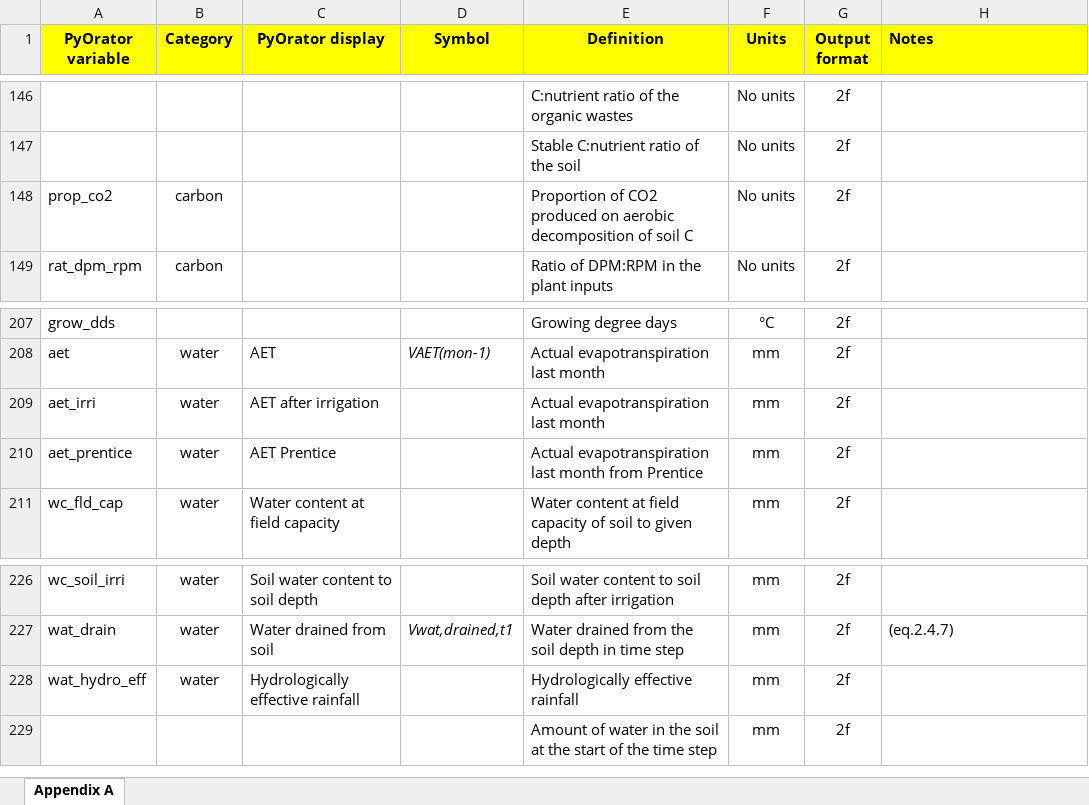
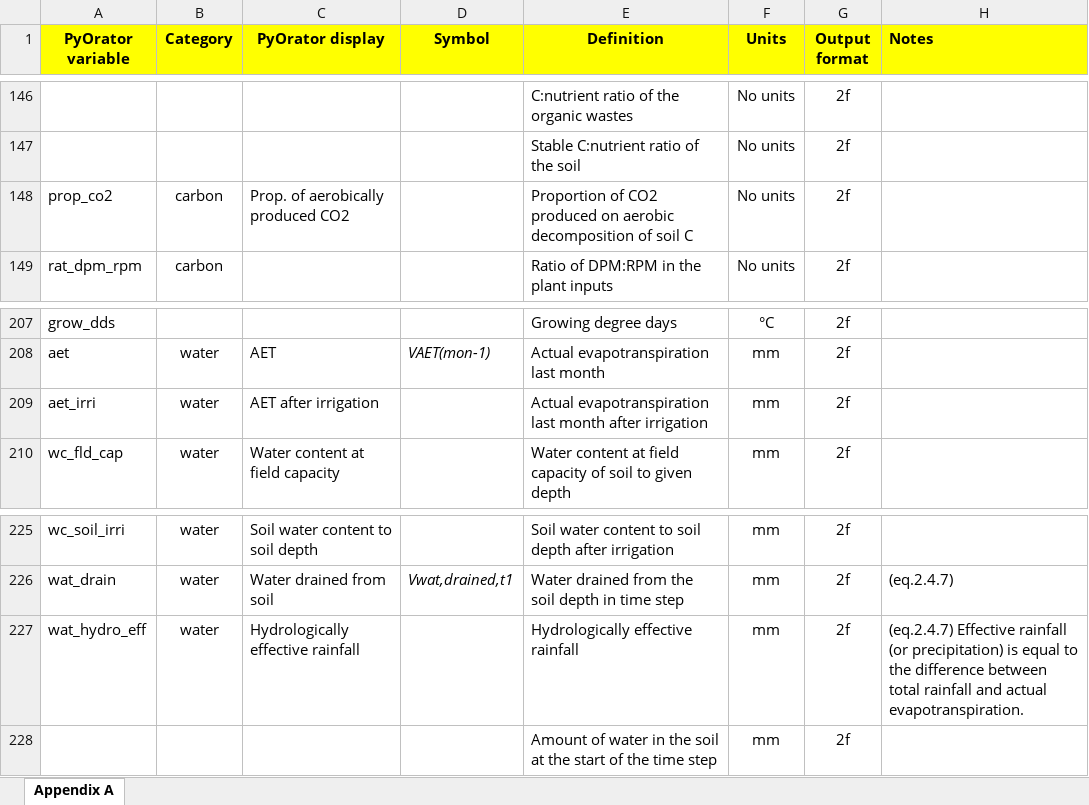
Before and after one commit to NewEconomicPolicy/testPyOra, an Excel workbook: OratorRun/lookup/Orator variables lookup table.xlsx, sheet Appendix A, drawn as a sheet; only a part is shown, gaps mark what is left out; values as stored, in another font and other column widths than the file's, no borders; charts and pictures and conditional formats not drawn; removed rows and columns are numbered as before the commit, all else as after; the diff names each change by its address in the sheet, - before the commit and + after, or states it on an @@ line.

```diff
--- a/OratorRun/lookup/Orator variables lookup table.xlsx (sheet Appendix A)
+++ b/OratorRun/lookup/Orator variables lookup table.xlsx (sheet Appendix A)
-C148 (PyOrator display): (empty)
+C148 (PyOrator display): Prop. of aerobically produced CO2
-E209 (Definition): Actual evapotranspiration last month
+E209 (Definition): Actual evapotranspiration last month after irrigation
-row 210: aet_prentice | water | AET Prentice |  | Actual evapotranspiration last month from Prentice | mm | 2f
-H227 (Notes): (empty)
+H227 (Notes): (eq.2.4.7) Effective rainfall (or precipitation) is equal to the difference between total rainfall and actual evapotranspiration.
```
Also changed, not shown: charts or pictures, 8 other files.
